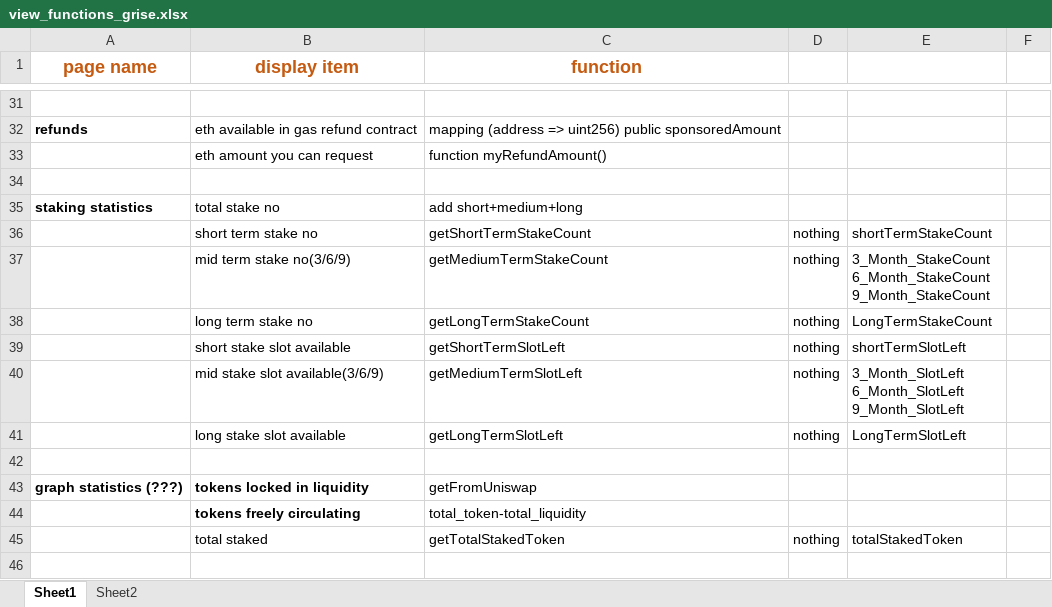
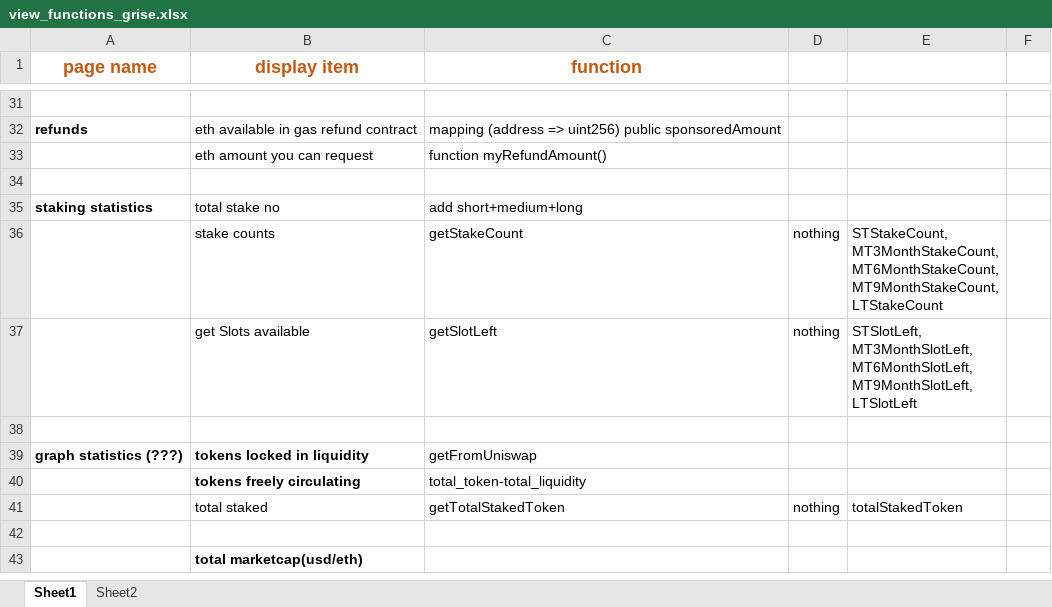
Before and after one commit to unblocktechie/grise_contract, an Excel workbook: docs/view_functions_grise.xlsx, sheet Sheet1, drawn as a sheet; only a part is shown, gaps mark what is left out; the shorter side is filled out with more unchanged rows; values as stored, in another font and other column widths than the file's, no borders; removed rows and columns are numbered as before the commit, all else as after; ↵ is a line break in a cell; the diff names each change by its address in the sheet, - before the commit and + after, or states it on an @@ line.

Commit message:
Add files via upload

```diff
--- a/docs/view_functions_grise.xlsx (sheet Sheet1)
+++ b/docs/view_functions_grise.xlsx (sheet Sheet1)
-row 36:  | short term stake no | getShortTermStakeCount | nothing | shortTermStakeCount
-row 37:  | mid term stake no(3/6/9) | getMediumTermStakeCount | nothing | 3_Month_StakeCount ↵ 6_Month_StakeCount ↵ 9_Month_StakeCount
-row 38:  | long term stake no | getLongTermStakeCount | nothing | LongTermStakeCount
-row 39:  | short stake slot available | getShortTermSlotLeft | nothing | shortTermSlotLeft
-row 40:  | mid stake slot available(3/6/9) | getMediumTermSlotLeft | nothing | 3_Month_SlotLeft ↵ 6_Month_SlotLeft ↵ 9_Month_SlotLeft
-row 41:  | long stake slot available | getLongTermSlotLeft | nothing | LongTermSlotLeft
+row 36:  | stake counts | getStakeCount | nothing | STStakeCount, ↵ MT3MonthStakeCount, ↵ MT6MonthStakeCount, ↵ MT9MonthStakeCount, ↵ LTStakeCount
+row 37:  | get Slots available | getSlotLeft | nothing | STSlotLeft, ↵ MT3MonthSlotLeft, ↵ MT6MonthSlotLeft, ↵ MT9MonthSlotLeft, ↵ LTSlotLeft
```
